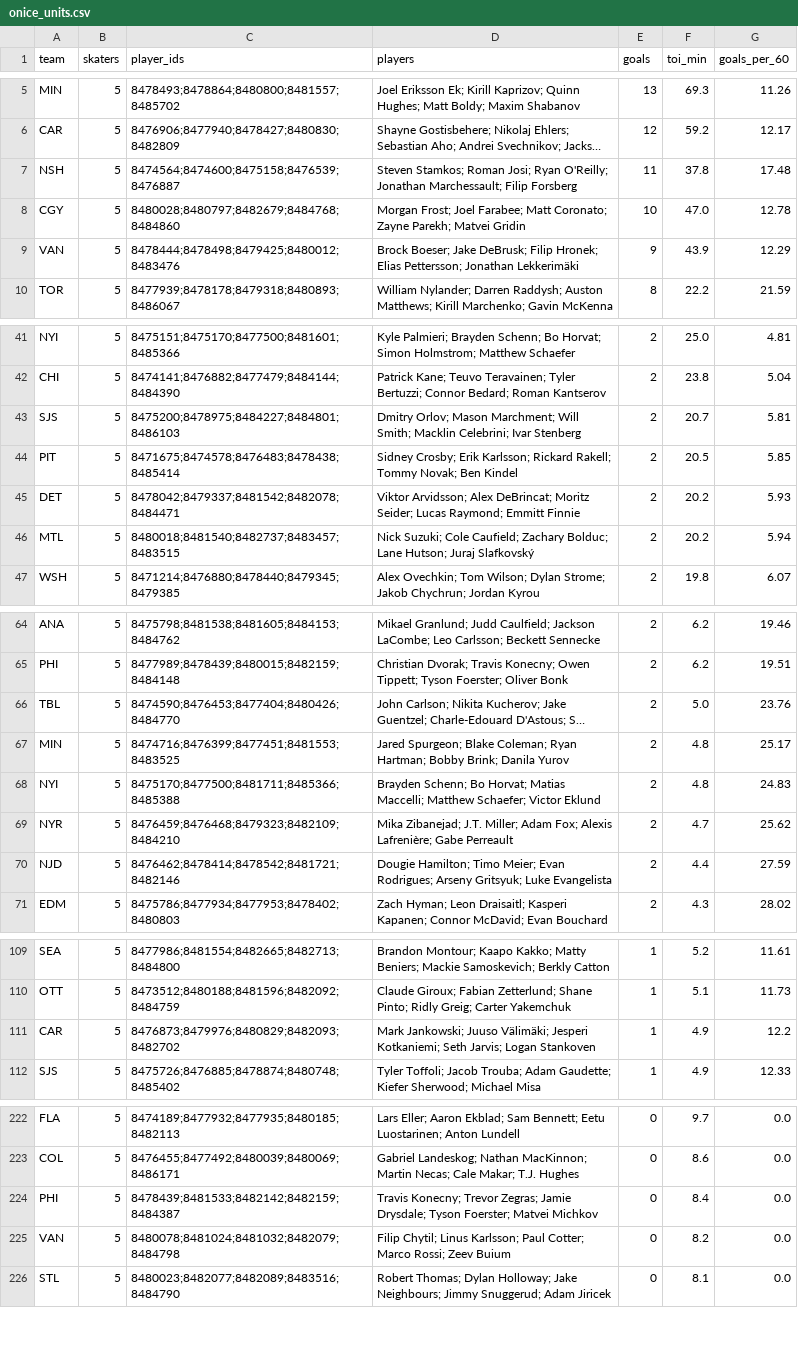
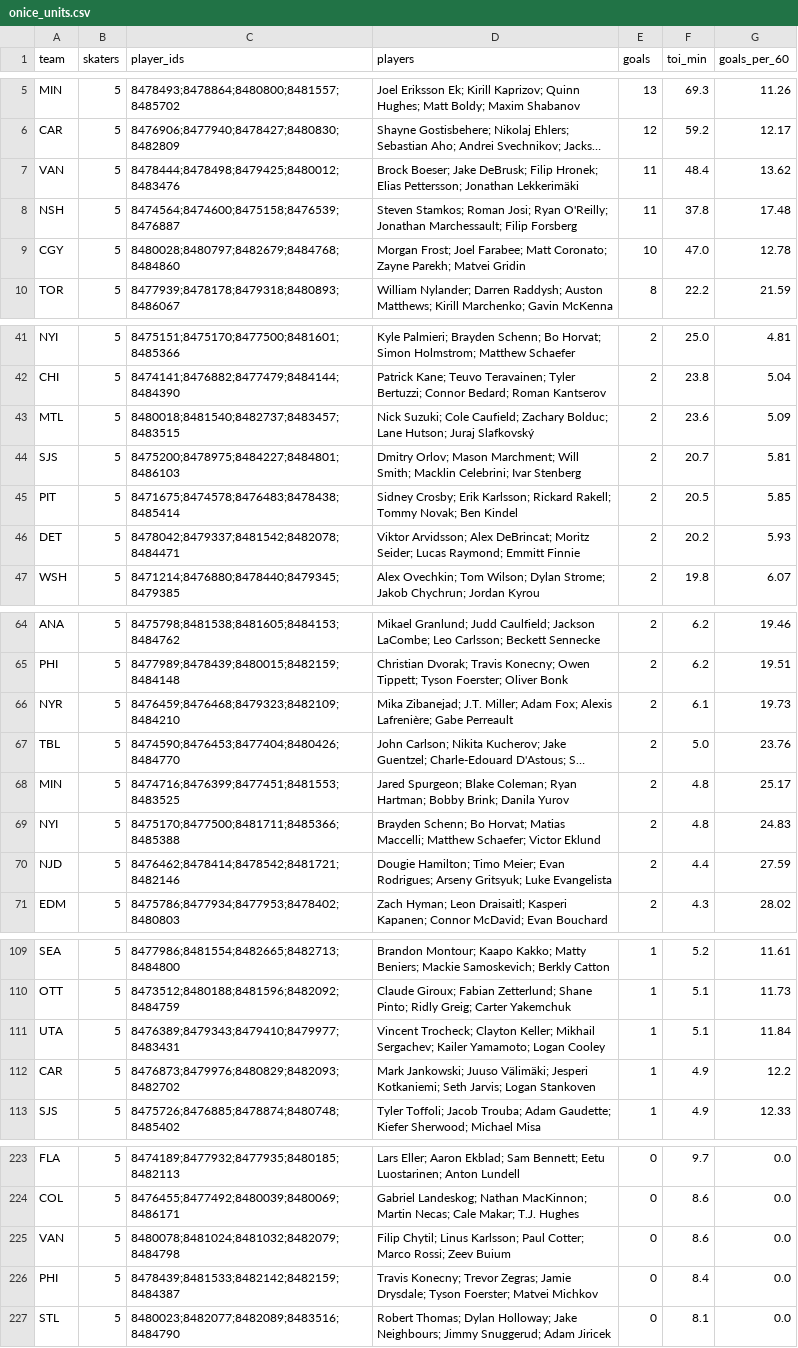
Before and after one commit to twothreecc/nhl-pp-combos, a CSV file: data/onice_units.csv, drawn as a sheet; only a part is shown, gaps mark what is left out; long unchanged cells end in …; removed rows and columns are numbered as before the commit, all else as after; the diff covers the shown part only; the diff names each change by its address in the sheet, - before the commit and + after, or states it on an @@ line.

```diff
--- a/data/onice_units.csv
+++ b/data/onice_units.csv
+row 7: VAN | 5 | 8478444;8478498;8479425;8480012;8483476 | Brock Boeser; Jake DeBrusk; Filip Hronek; Elias Pettersson; Jonathan Lekkerimäki | 11 | 48.4 | 13.62
-row 9: VAN | 5 | 8478444;8478498;8479425;8480012;8483476 | Brock Boeser; Jake DeBrusk; Filip Hronek; Elias Pettersson; Jonathan Lekkerimäki | 9 | 43.9 | 12.29
+row 43: MTL | 5 | 8480018;8481540;8482737;8483457;8483515 | Nick Suzuki; Cole Caufield; Zachary Bolduc; Lane Hutson; Juraj Slafkovský | 2 | 23.6 | 5.09
-row 46: MTL | 5 | 8480018;8481540;8482737;8483457;8483515 | Nick Suzuki; Cole Caufield; Zachary Bolduc; Lane Hutson; Juraj Slafkovský | 2 | 20.2 | 5.94
+row 66: NYR | 5 | 8476459;8476468;8479323;8482109;8484210 | Mika Zibanejad; J.T. Miller; Adam Fox; Alexis Lafrenière; Gabe Perreault | 2 | 6.1 | 19.73
-row 69: NYR | 5 | 8476459;8476468;8479323;8482109;8484210 | Mika Zibanejad; J.T. Miller; Adam Fox; Alexis Lafrenière; Gabe Perreault | 2 | 4.7 | 25.62
+row 111: UTA | 5 | 8476389;8479343;8479410;8479977;8483431 | Vincent Trocheck; Clayton Keller; Mikhail Sergachev; Kailer Yamamoto; Logan Cooley | 1 | 5.1 | 11.84
+row 225: VAN | 5 | 8480078;8481024;8481032;8482079;8484798 | Filip Chytil; Linus Karlsson; Paul Cotter; Marco Rossi; Zeev Buium | 0 | 8.6 | 0.0
-row 225: VAN | 5 | 8480078;8481024;8481032;8482079;8484798 | Filip Chytil; Linus Karlsson; Paul Cotter; Marco Rossi; Zeev Buium | 0 | 8.2 | 0.0
```
Also changed, not shown: 3 added rows and 1 removed row elsewhere in this file, data/goals.csv, data/onice_pairs.csv, 14 other files.
